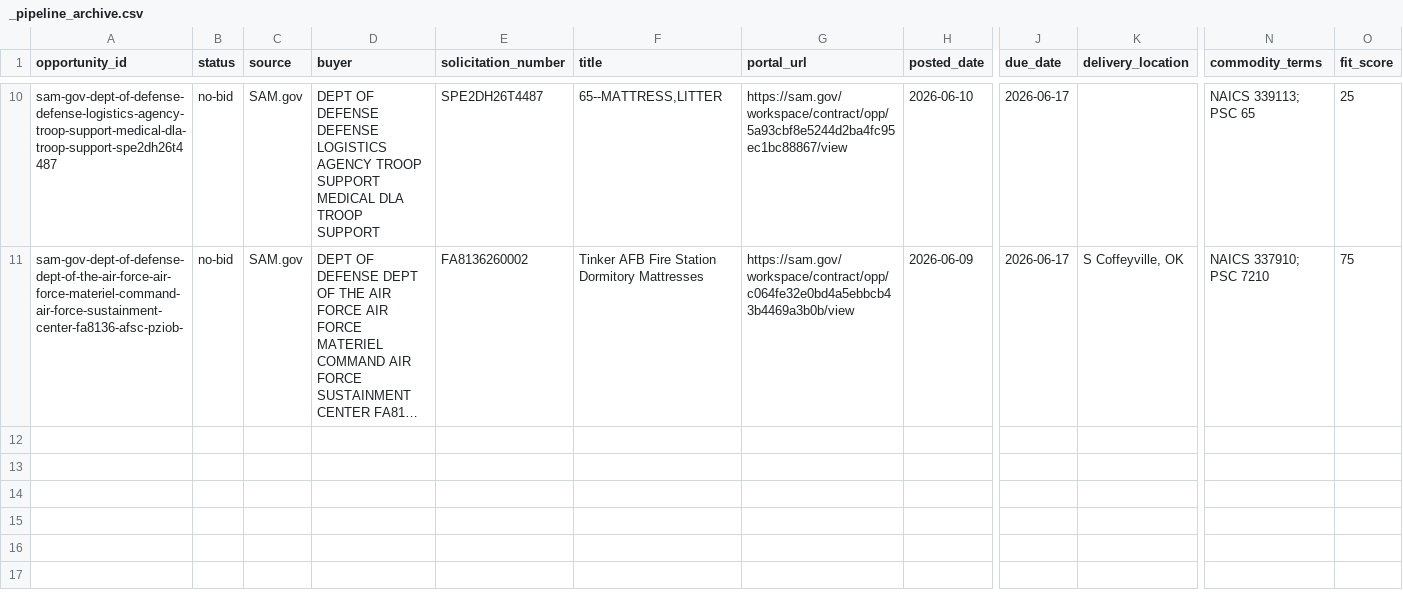
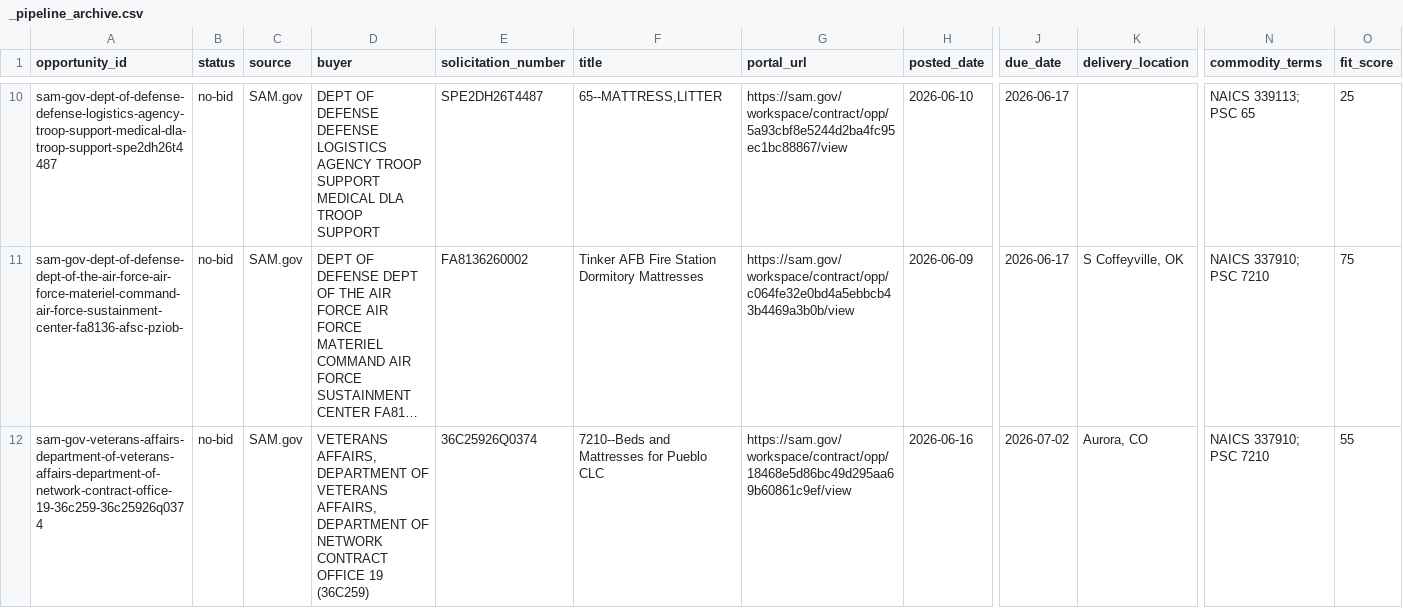
Before and after one commit to beford782/Silverline-Sleep-Procurement, a CSV file: bids/archive/_pipeline_archive.csv, drawn as a sheet; only a part is shown, gaps mark what is left out; long unchanged cells end in …; rows hold the shown columns only; the diff names each change by its address in the sheet, - before the commit and + after, or states it on an @@ line.

```diff
--- a/bids/archive/_pipeline_archive.csv
+++ b/bids/archive/_pipeline_archive.csv
+row 12: sam-gov-veterans-affairs-department-of-veterans-affairs-department-of-network-contract-office-19-36c259-36c25926q0374 | no-bid | SAM.gov | VETERANS AFFAIRS, DEPARTMENT OF VETERANS AFFAIRS, DEPARTMENT OF NETWORK CONTRACT OFFICE 19 (36C259) | 36C25926Q0374 | 7210--Beds and Mattresses for Pueblo CLC | https://sam.gov/workspace/contract/opp/18468e5d86bc49d295aa69b60861c9ef/view | 2026-06-16 | 2026-07-02 | Aurora, CO | NAICS 337910; PSC 7210 | 55
```
Also changed, not shown: bids/active/_pipeline.csv, 1 other file.
